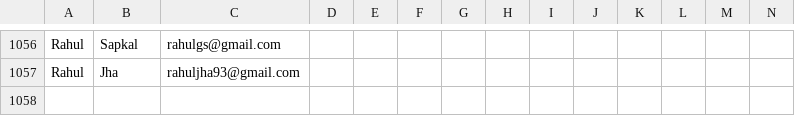
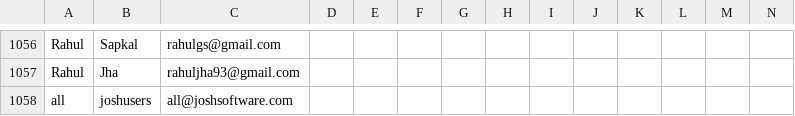
Before and after one commit to joshsoftware/mailit, a CSV file: august_monthlyleads.csv, drawn as a sheet; only a part is shown, gaps mark what is left out; rows hold the shown columns only; the diff names each change by its address in the sheet, - before the commit and + after, or states it on an @@ line.

Commit message:
updated formats for some invalid data

```diff
--- a/august_monthlyleads.csv
+++ b/august_monthlyleads.csv
+row 1058: all | joshusers | all@joshsoftware.com
```
